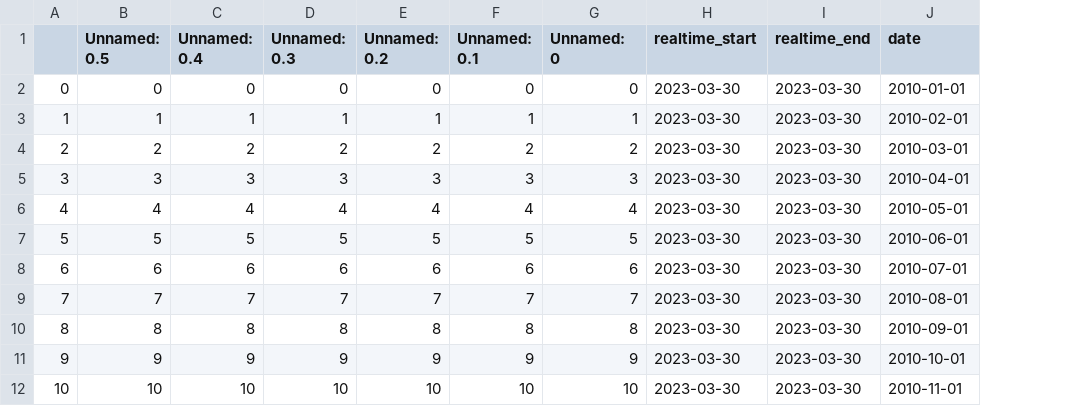
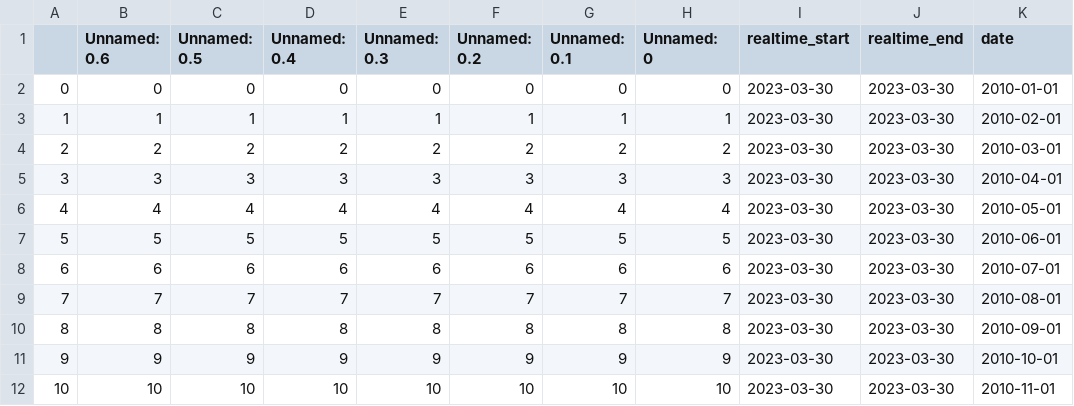
Before and after one commit to gusibis/main, a CSV file: Resources/mortgage_interest_rates_fred.csv, drawn as a sheet; only a part is shown; the diff names each change by its address in the sheet, - before the commit and + after, or states it on an @@ line.

```diff
--- a/Resources/mortgage_interest_rates_fred.csv
+++ b/Resources/mortgage_interest_rates_fred.csv
+column B (Unnamed: 0.6), rows 2-12: 0 | 1 | 2 | 3 | 4 | 5 | 6 | 7 | 8 | 9 | 10
```
Also changed, not shown: Resources/unemployment.csv, 7 other files.
